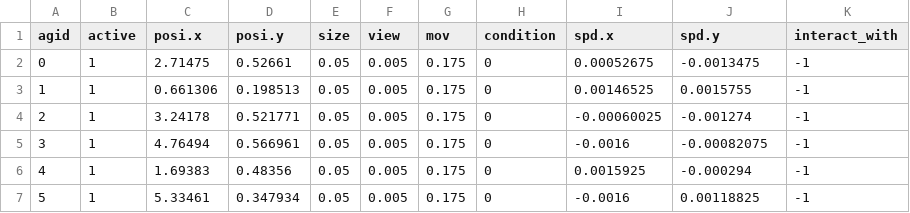
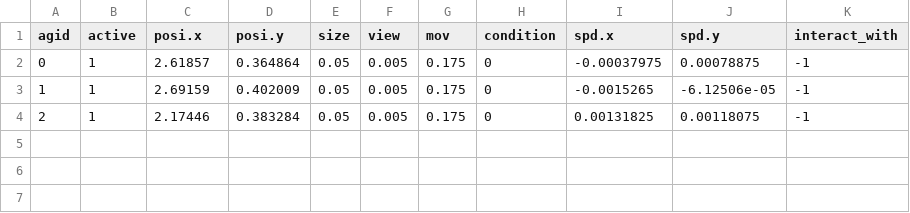
Before and after one commit to sonir/yaritori, a CSV file: bin/yaritori.app/Contents/Resources/0-agent.csv, drawn as a sheet.

```diff
--- a/bin/yaritori.app/Contents/Resources/0-agent.csv
+++ b/bin/yaritori.app/Contents/Resources/0-agent.csv
@@ -1,7 +1,4 @@
 agid,active,posi.x,posi.y,size,view,mov,condition,spd.x,spd.y,interact_with
-0,1,2.71475,0.52661,0.05,0.005,0.175,0,0.00052675,-0.0013475,-1,
-1,1,0.661306,0.198513,0.05,0.005,0.175,0,0.00146525,0.0015755,-1,
-2,1,3.24178,0.521771,0.05,0.005,0.175,0,-0.00060025,-0.001274,-1,
-3,1,4.76494,0.566961,0.05,0.005,0.175,0,-0.0016,-0.00082075,-1,
-4,1,1.69383,0.48356,0.05,0.005,0.175,0,0.0015925,-0.000294,-1,
-5,1,5.33461,0.347934,0.05,0.005,0.175,0,-0.0016,0.00118825,-1,
+0,1,2.61857,0.364864,0.05,0.005,0.175,0,-0.00037975,0.00078875,-1,
+1,1,2.69159,0.402009,0.05,0.005,0.175,0,-0.0015265,-6.12506e-05,-1,
+2,1,2.17446,0.383284,0.05,0.005,0.175,0,0.00131825,0.00118075,-1,
```
Also changed, not shown: 5 other files.
